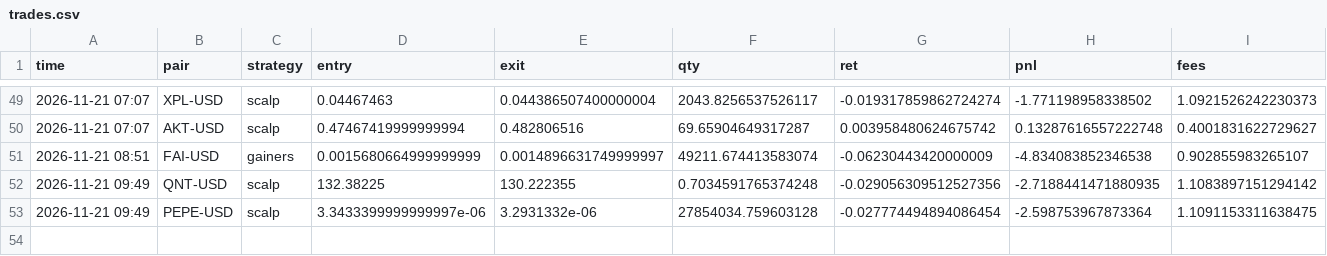
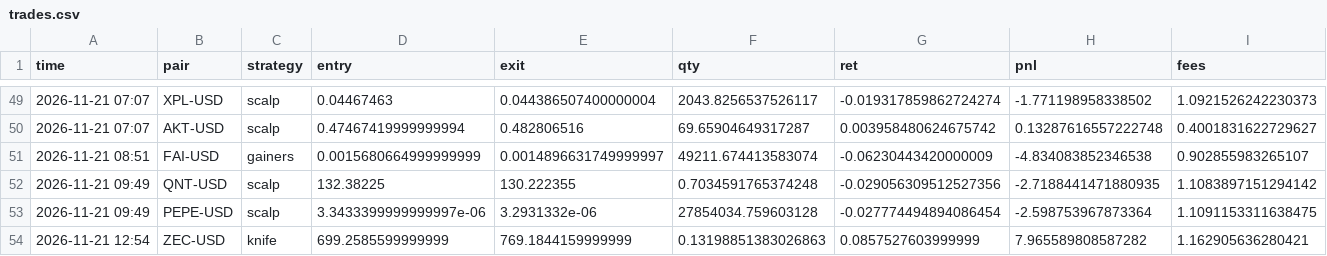
Before and after one commit to deadflies82-commits/Paper-bot, a CSV file: trades.csv, drawn as a sheet; only a part is shown, gaps mark what is left out; the diff names each change by its address in the sheet, - before the commit and + after, or states it on an @@ line.

Commit message:
paper trade update

```diff
--- a/trades.csv
+++ b/trades.csv
+row 54: 2026-11-21 12:54 | ZEC-USD | knife | 699.2585599999999 | 769.1844159999999 | 0.13198851383026863 | 0.0857527603999999 | 7.965589808587282 | 1.162905636280421
```
Also changed, not shown: equity.csv, 2 other files.
